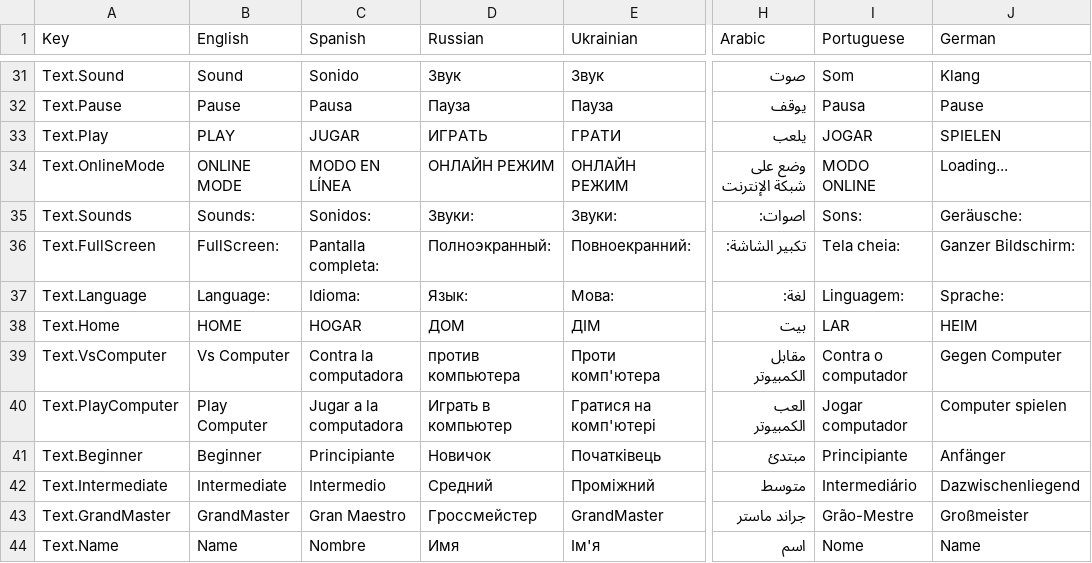
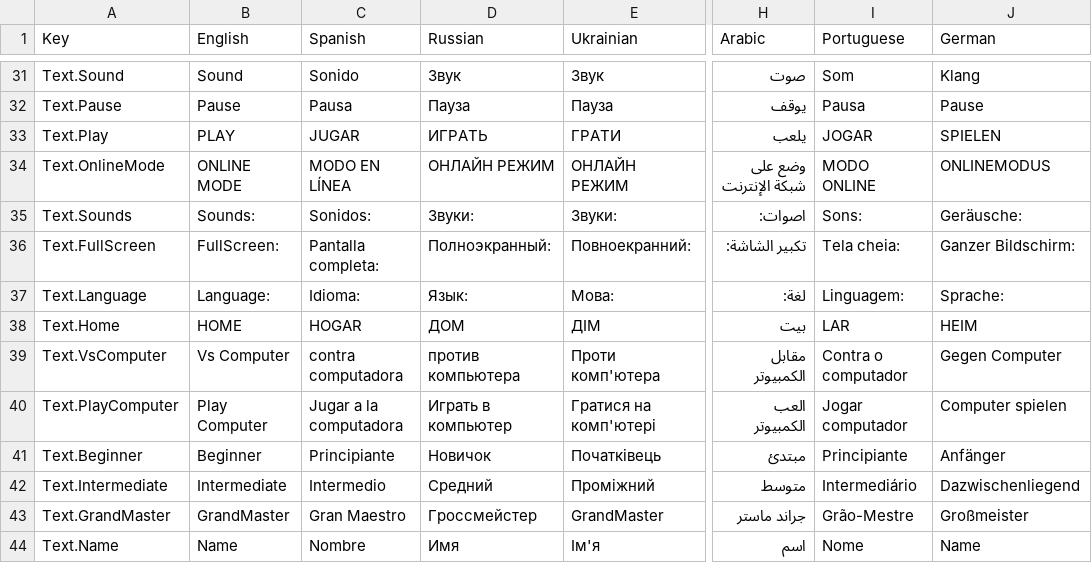
Before and after one commit to HashimAbbasii/BackGammonPhoton, a CSV file: Assets/SimpleLocalization/Resources/Localization/Main.csv, drawn as a sheet; only a part is shown, gaps mark what is left out; the diff covers the shown part only; the diff names each change by its address in the sheet, - before the commit and + after, or states it on an @@ line.

```diff
--- a/Assets/SimpleLocalization/Resources/Localization/Main.csv
+++ b/Assets/SimpleLocalization/Resources/Localization/Main.csv
-J34 (German): Loading...
+J34 (German): ONLINEMODUS
-C39 (Spanish): Contra la computadora
+C39 (Spanish): contra computadora
```
Also changed, not shown: 1 added row and 8 edited cells elsewhere in this file, Assets/SimpleLocalization/Resources/Localization/Tut.csv, 58 other files.
